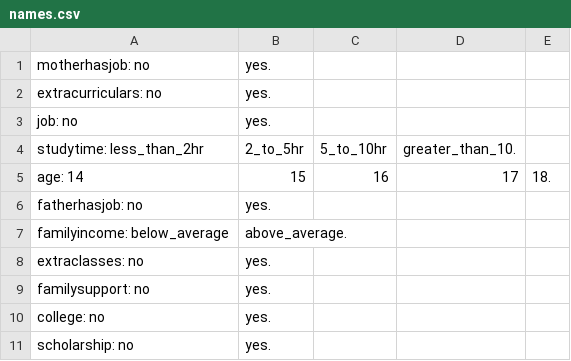
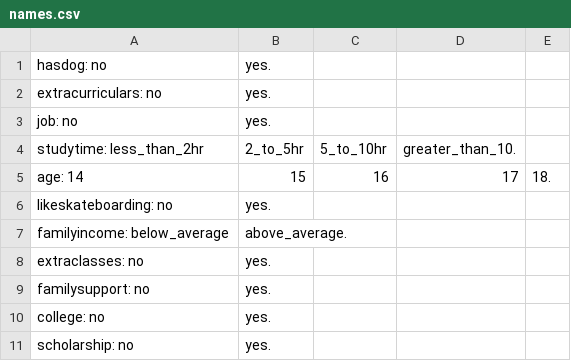
Before and after one commit to helenzhao093/interactive-feature-selection, a CSV file: static/data/rand_data/names.csv, drawn as a sheet.

Commit message:
change feature name

```diff
--- a/static/data/rand_data/names.csv
+++ b/static/data/rand_data/names.csv
@@ -1,2 +1,2 @@
-motherhasjob: no, yes.
+hasdog: no, yes.
 extracurriculars: no, yes.
@@ -5,3 +5,3 @@ studytime: less_than_2hr, 2_to_5hr, 5_to_10hr, greater_than_10.
 age: 14, 15, 16, 17, 18.
-fatherhasjob: no, yes.
+likeskateboarding: no, yes.
 familyincome: below_average, above_average.
```
